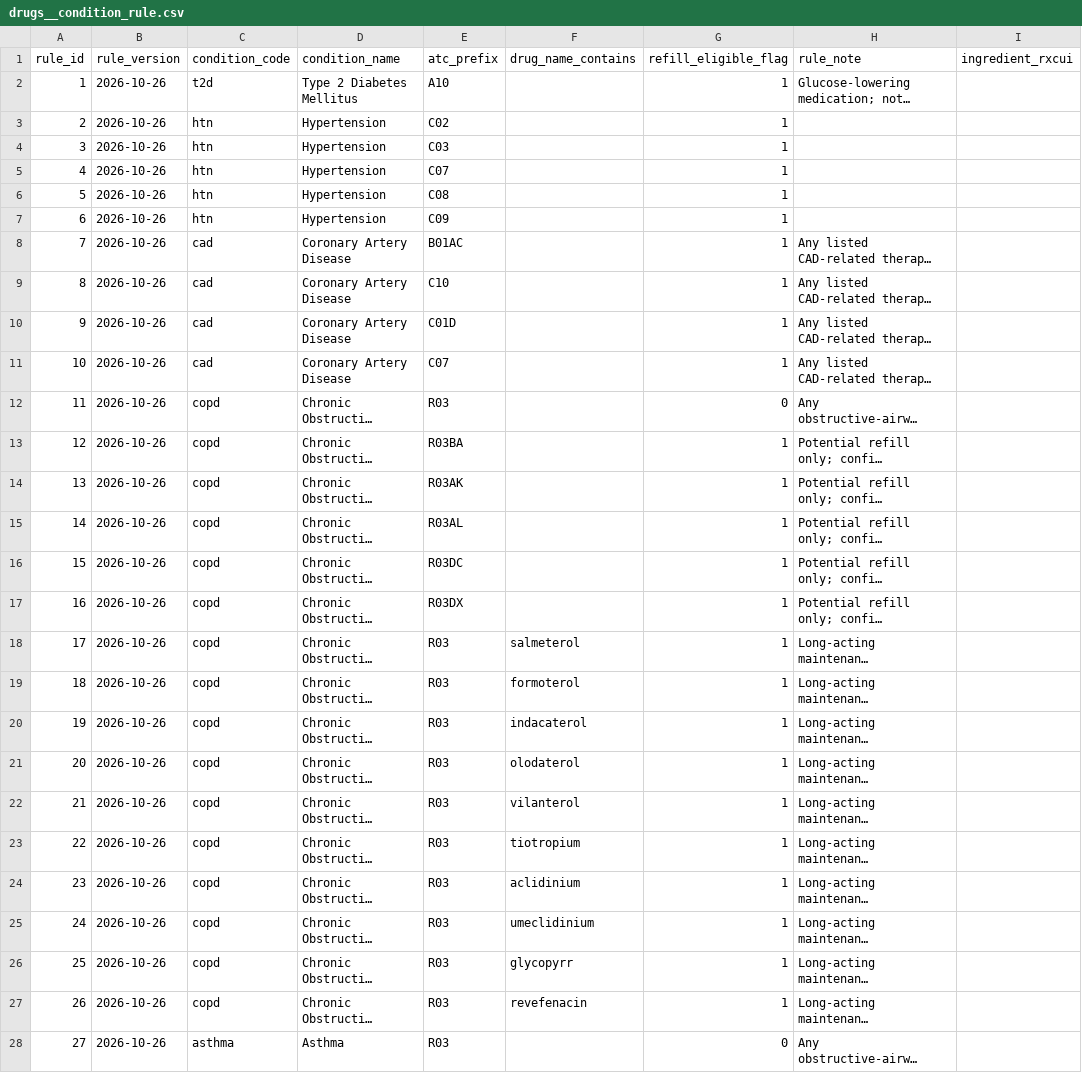
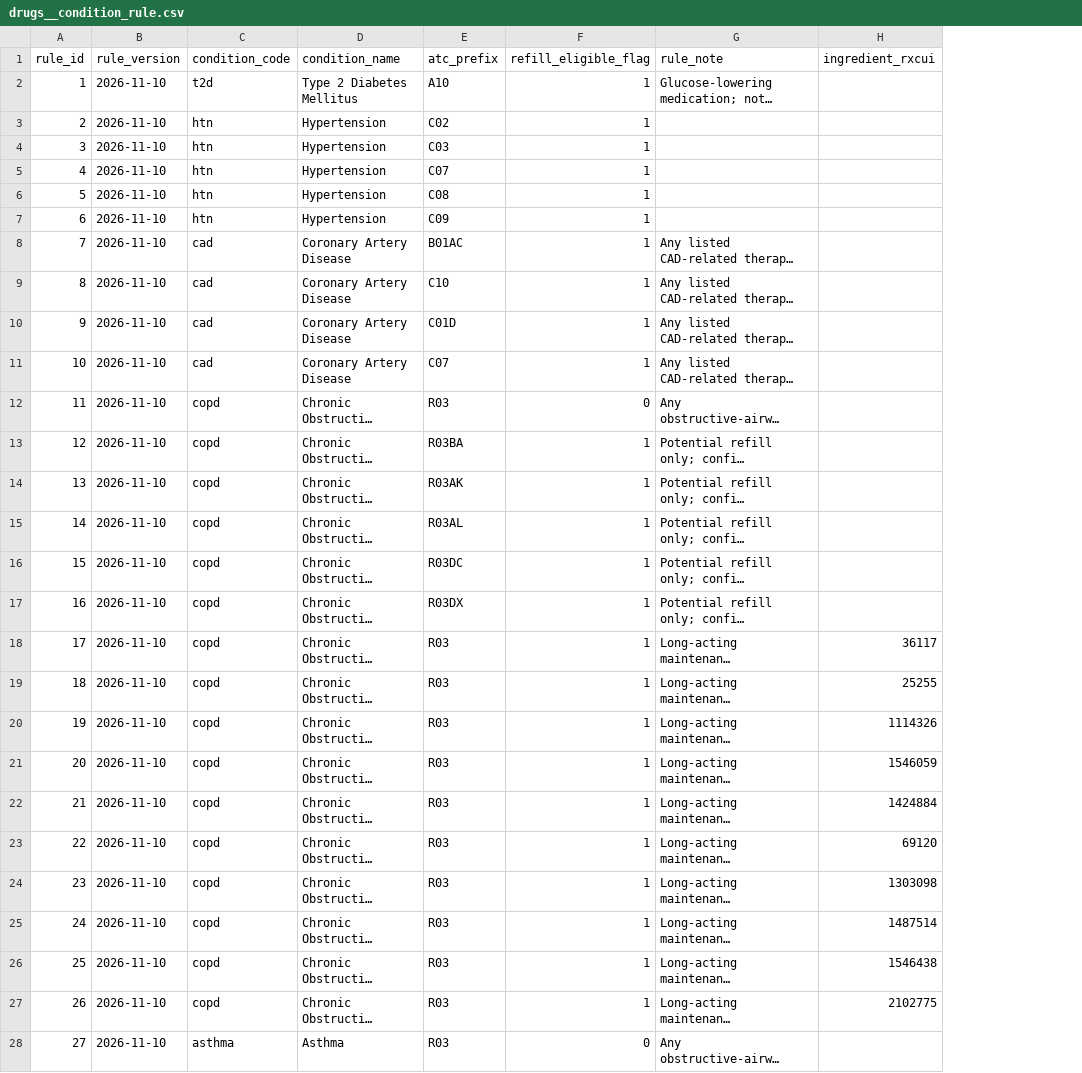
Before and after one commit to tuva-health/drugs, a CSV file: seeds/drugs__condition_rule.csv, drawn as a sheet; only a part is shown; long unchanged cells end in …; removed rows and columns are numbered as before the commit, all else as after; the diff covers the shown part only; the diff names each change by its address in the sheet, - before the commit and + after, or states it on an @@ line.

```diff
--- a/seeds/drugs__condition_rule.csv
+++ b/seeds/drugs__condition_rule.csv
-column F (drug_name_contains), rows 18-27: salmeterol | formoterol | indacaterol | olodaterol | vilanterol | tiotropium | aclidinium | umeclidinium | glycopyrr | revefenacin
-B2:B28 (rule_version): 2026-10-26
+B2:B28 (rule_version): 2026-11-10
-H18 (ingredient_rxcui): (empty)
+H18 (ingredient_rxcui): 36117
-H19 (ingredient_rxcui): (empty)
+H19 (ingredient_rxcui): 25255
-H20 (ingredient_rxcui): (empty)
+H20 (ingredient_rxcui): 1114326
-H21 (ingredient_rxcui): (empty)
+H21 (ingredient_rxcui): 1546059
-H22 (ingredient_rxcui): (empty)
+H22 (ingredient_rxcui): 1424884
-H23 (ingredient_rxcui): (empty)
+H23 (ingredient_rxcui): 69120
-H24 (ingredient_rxcui): (empty)
+H24 (ingredient_rxcui): 1303098
-H25 (ingredient_rxcui): (empty)
+H25 (ingredient_rxcui): 1487514
-H26 (ingredient_rxcui): (empty)
+H26 (ingredient_rxcui): 1546438
-H27 (ingredient_rxcui): (empty)
+H27 (ingredient_rxcui): 2102775
```
Also changed, not shown: 2 added rows and 63 edited cells elsewhere in this file, 36 other files.
